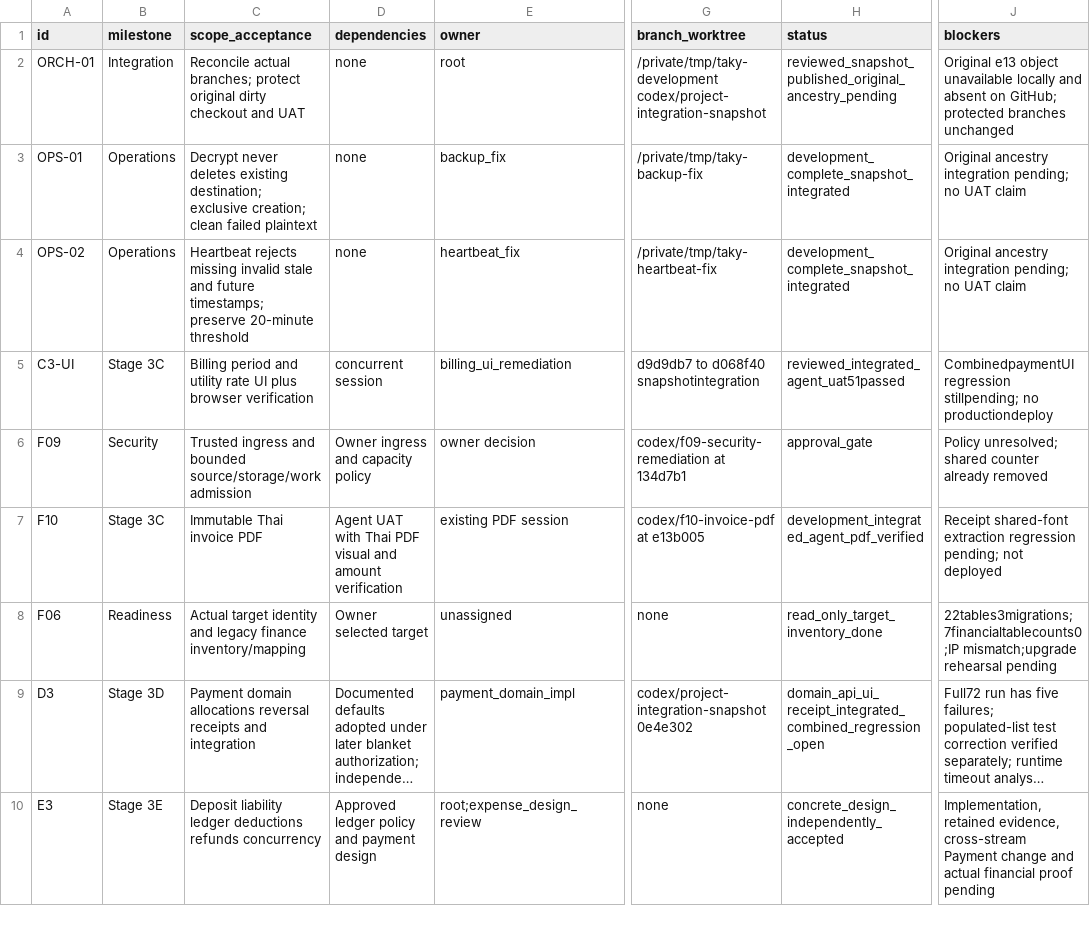
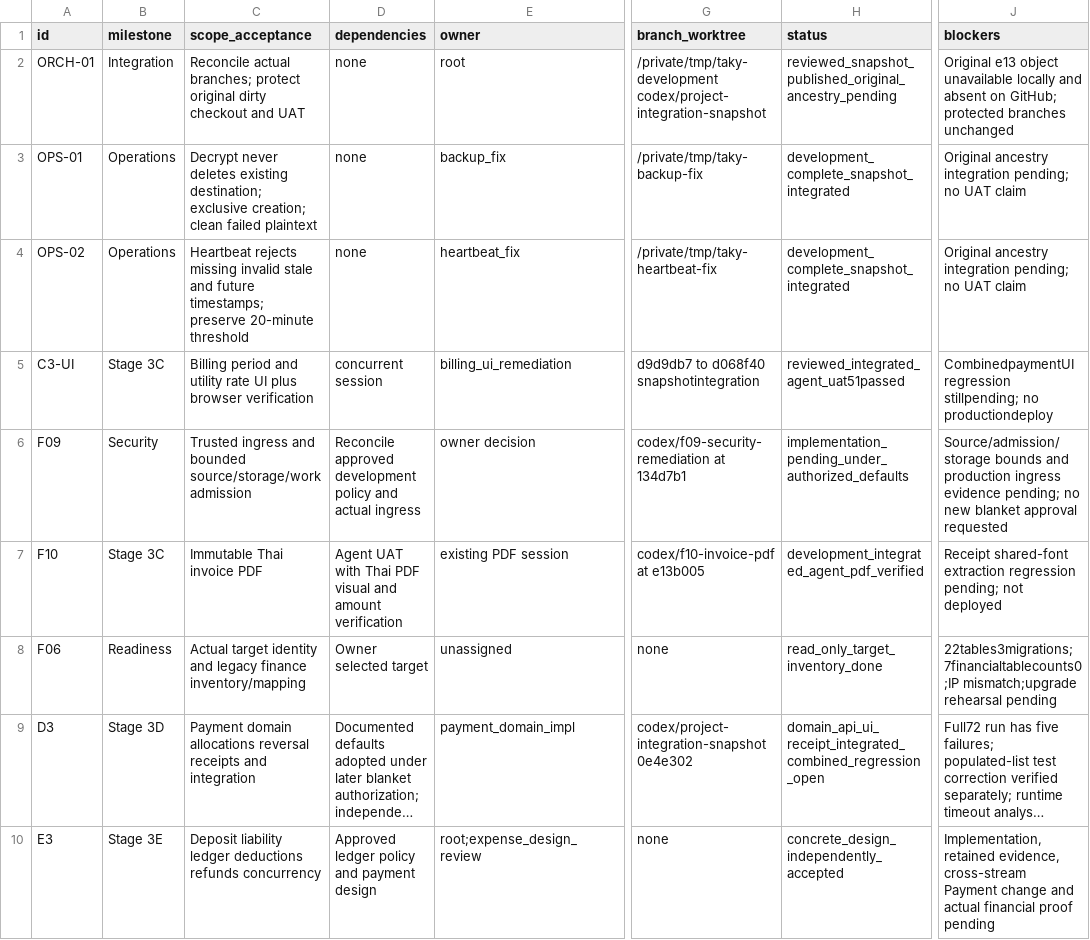
Before and after one commit to ramajittilearn-ctrl/ERP-TakyApartment, a TSV file: docs/project-execution/backlog.tsv, drawn as a sheet; only a part is shown, gaps mark what is left out; long unchanged cells end in …; the diff covers the shown part only; the diff names each change by its address in the sheet, - before the commit and + after, or states it on an @@ line.

Commit message:
Record fresh integrated PostgreSQL regression and verified development publication

```diff
--- a/docs/project-execution/backlog.tsv
+++ b/docs/project-execution/backlog.tsv
-D6 (dependencies): Owner ingress and capacity policy
+D6 (dependencies): Reconcile approved development policy and actual ingress
-H6 (status): approval_gate
+H6 (status): implementation_pending_under_authorized_defaults
-J6 (blockers): Policy unresolved; shared counter already removed
+J6 (blockers): Source/admission/storage bounds and production ingress evidence pending; no new blanket approval requested
```
Also changed, not shown: 14 edited cells elsewhere in this file, 8 other files.
